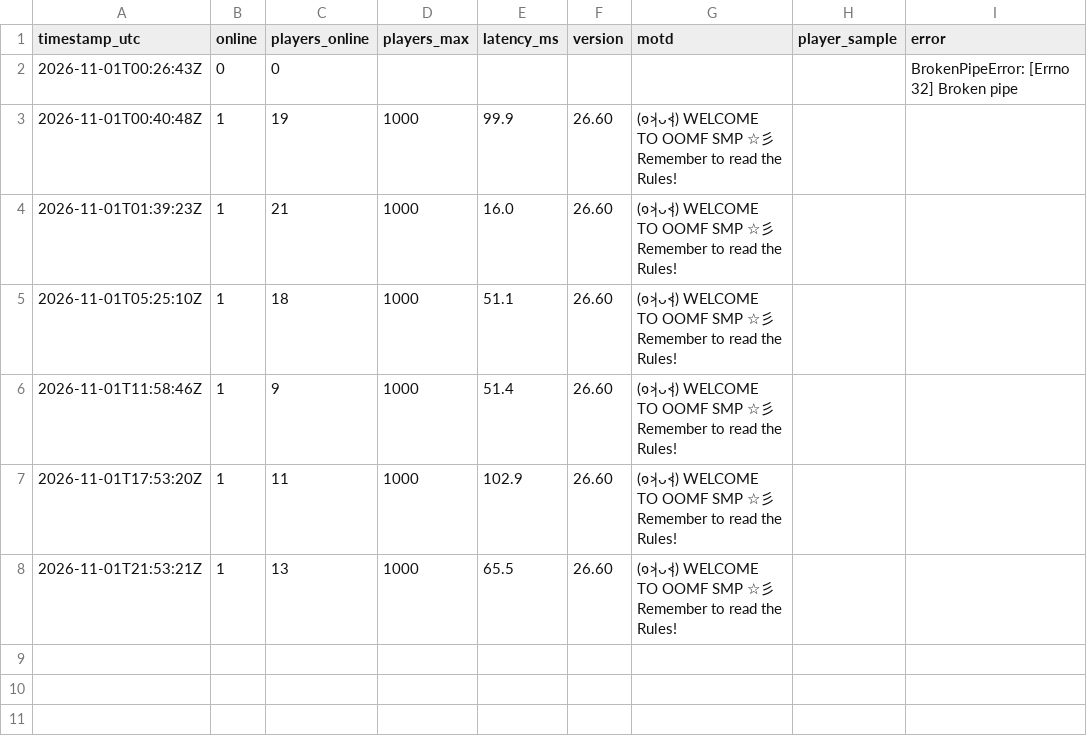
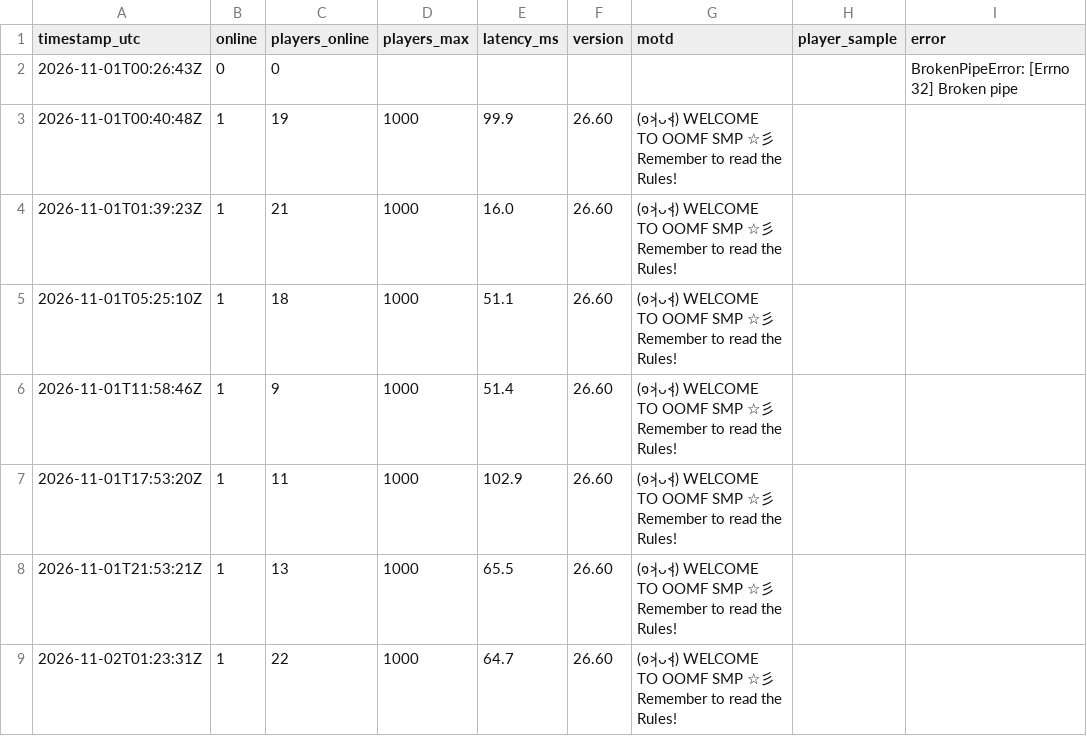
Before and after one commit to xadminister/OOMF-Records, a CSV file: logs/player_log.csv, drawn as a sheet; the diff names each change by its address in the sheet, - before the commit and + after, or states it on an @@ line.

Commit message:
Log 2026-11-02 01:23 UTC

```diff
--- a/logs/player_log.csv
+++ b/logs/player_log.csv
+row 9: 2026-11-02T01:23:31Z | 1 | 22 | 1000 | 64.7 | 26.60 | (๑˃̵ᴗ˂̵) WELCOME TO OOMF SMP ☆彡 Remember to read the Rules!
```
